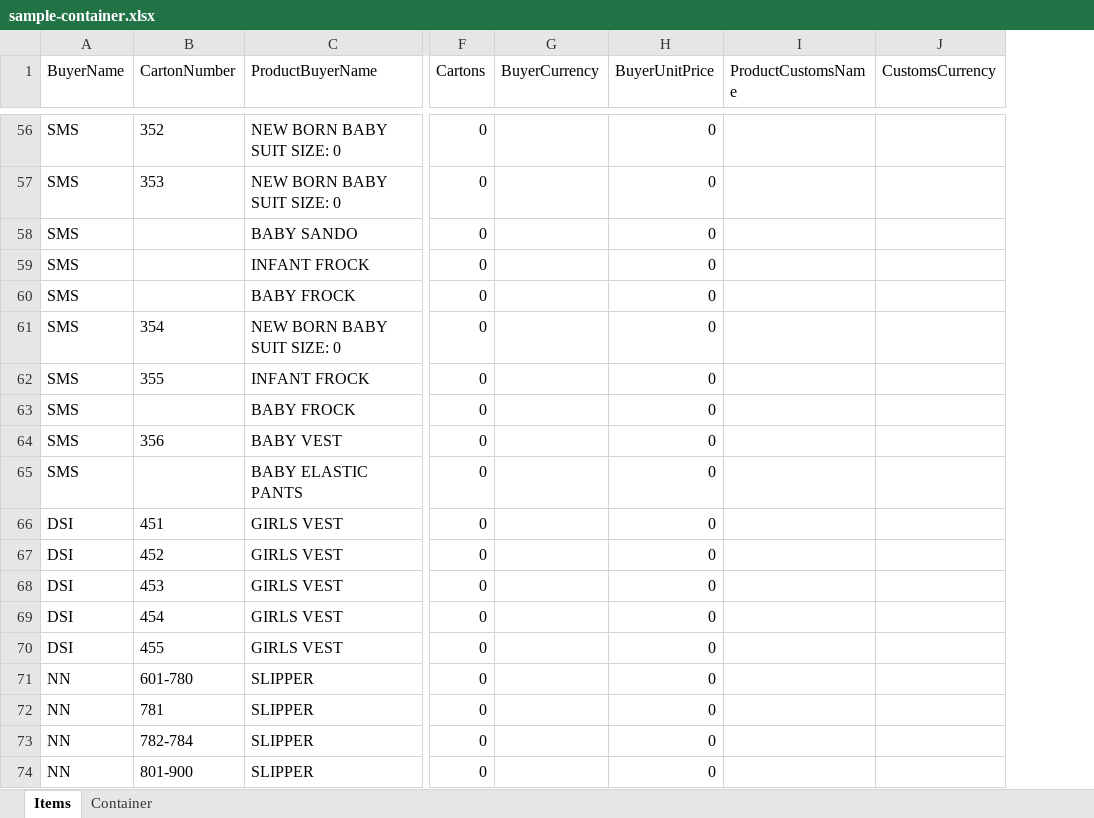
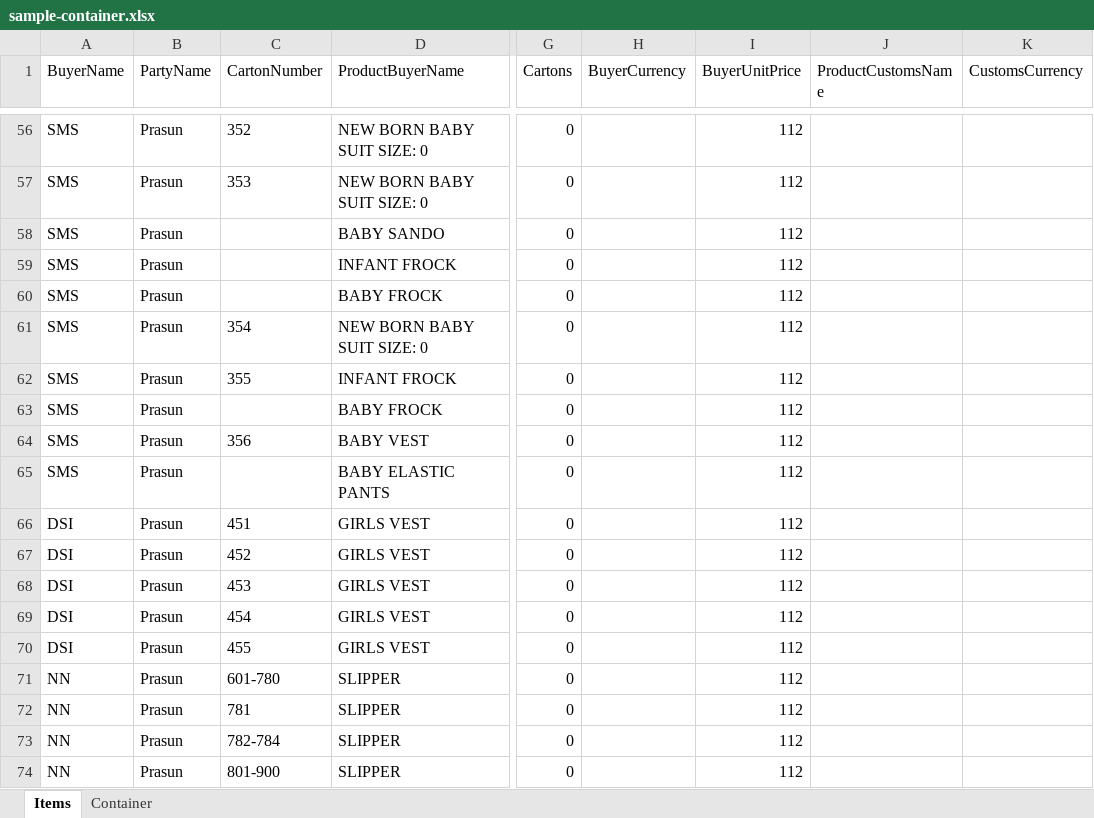
Before and after one commit to punitjajodia/raushan, an Excel workbook: HK/Content/ExcelTemplates/sample-container.xlsx, sheet Items, drawn as a sheet; only a part is shown, gaps mark what is left out; values as stored, in another font and other column widths than the file's, no borders; table styles not drawn; addresses are those after the commit; the diff covers the shown part only; the diff names each change by its address in the sheet, - before the commit and + after, or states it on an @@ line.

Commit message:
Added party name to container and implemented import and export

```diff
--- a/HK/Content/ExcelTemplates/sample-container.xlsx (sheet Items)
+++ b/HK/Content/ExcelTemplates/sample-container.xlsx (sheet Items)
+column B (PartyName), rows 56-74: all Prasun
-I56:I74 (BuyerUnitPrice): 0
+I56:I74 (BuyerUnitPrice): 112
```
Also changed, not shown: 54 edited cells elsewhere in this sheet, sheet Container, HK/Content/ExcelTemplates/import-template.xlsx, 12 other files.
